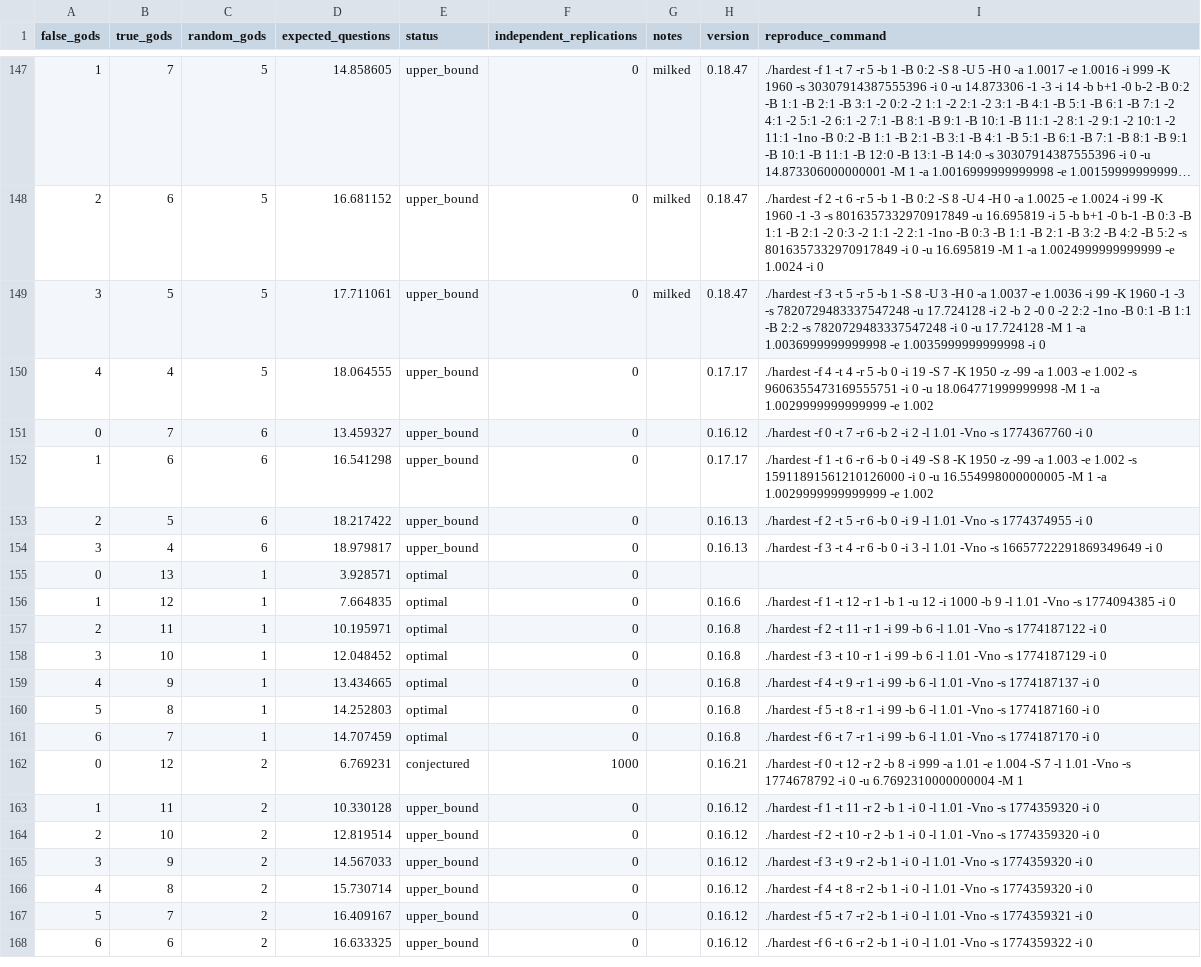
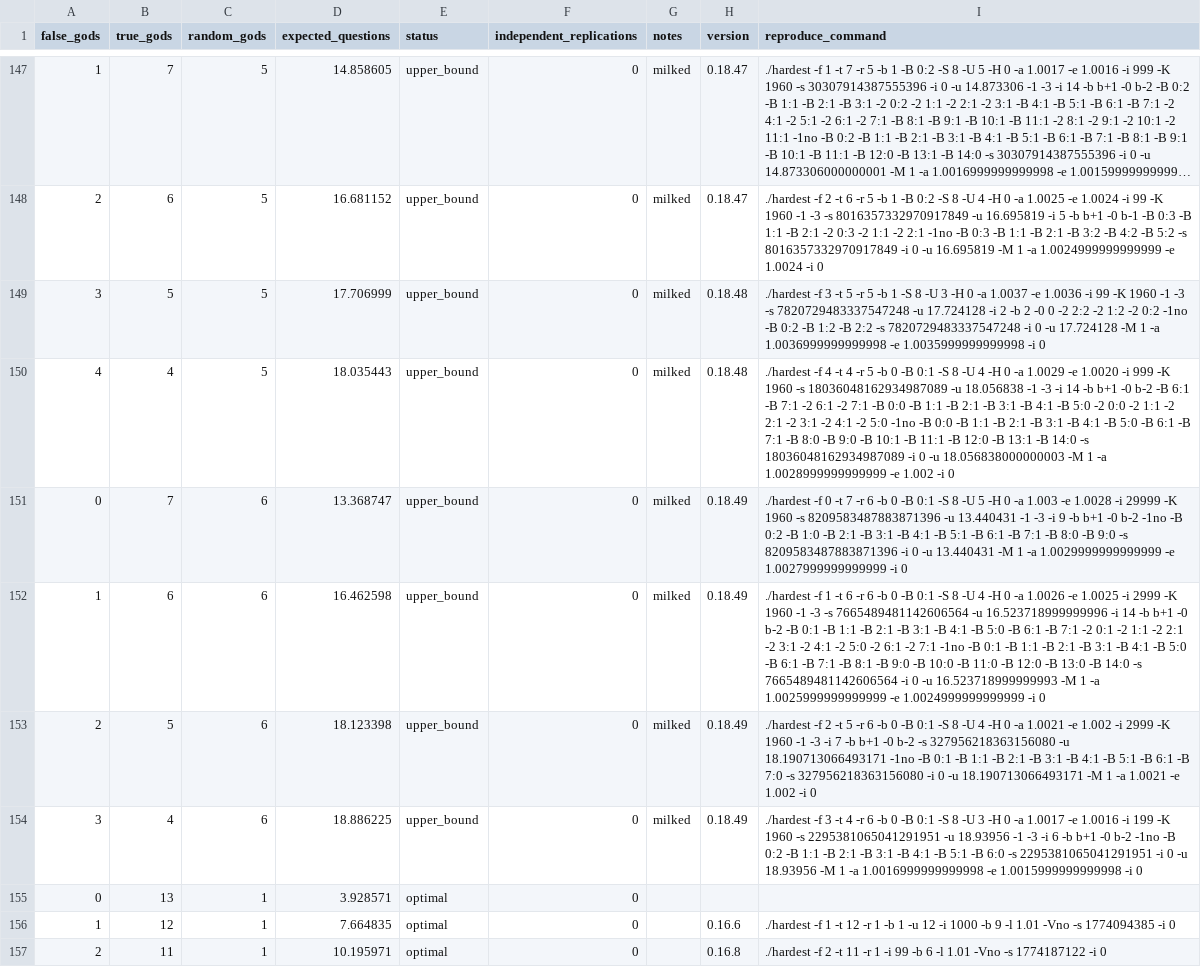
Before and after one commit to DanielVallstrom/hardest, a CSV file: best_known_bounds.csv, drawn as a sheet; only a part is shown, gaps mark what is left out; the shorter side is filled out with more unchanged rows; long unchanged cells end in ….

Commit message:
improved bounds

```diff
--- a/best_known_bounds.csv
+++ b/best_known_bounds.csv
@@ -148,8 +148,8 @@ false_gods,true_gods,random_gods,expected_questions,status,independent_replicati
 2,6,5,16.681152,upper_bound,0,milked,0.18.47,./hardest -f 2 -t 6 -r 5 -b 1 -B 0:2 -S 8 -U 4 -H 0 -a 1.0025 -e 1.0024 -i 99 -K 1960 -1 -3 -s 8016357332970917849 -u 16.695819 -i 5 -b b+1 -0 b-1 -B 0:3 -B 1:1 -B 2:1 -2 0:3 -2 1:1 -2 2:1 -1no -B 0:3 -B 1:1 -B 2:1 -B 3:2 -B 4:2 -B 5:2 -s 8016357332970917849 -i 0 -u 16.695819 -M 1 -a 1.0024999999999999 -e 1.0024 -i 0
-3,5,5,17.711061,upper_bound,0,milked,0.18.47,./hardest -f 3 -t 5 -r 5 -b 1 -S 8 -U 3 -H 0 -a 1.0037 -e 1.0036 -i 99 -K 1960 -1 -3 -s 7820729483337547248 -u 17.724128 -i 2 -b 2 -0 0 -2 2:2 -1no -B 0:1 -B 1:1 -B 2:2 -s 7820729483337547248 -i 0 -u 17.724128 -M 1 -a 1.0036999999999998 -e 1.0035999999999998 -i 0
-4,4,5,18.064555,upper_bound,0,,0.17.17,./hardest -f 4 -t 4 -r 5 -b 0 -i 19 -S 7 -K 1950 -z -99 -a 1.003 -e 1.002 -s 9606355473169555751 -i 0 -u 18.064771999999998 -M 1 -a 1.0029999999999999 -e 1.002
-0,7,6,13.459327,upper_bound,0,,0.16.12,./hardest -f 0 -t 7 -r 6 -b 2 -i 2 -l 1.01 -Vno -s 1774367760 -i 0
-1,6,6,16.541298,upper_bound,0,,0.17.17,./hardest -f 1 -t 6 -r 6 -b 0 -i 49 -S 8 -K 1950 -z -99 -a 1.003 -e 1.002 -s 15911891561210126000 -i 0 -u 16.554998000000005 -M 1 -a 1.0029999999999999 -e 1.002
-2,5,6,18.217422,upper_bound,0,,0.16.13,./hardest -f 2 -t 5 -r 6 -b 0 -i 9 -l 1.01 -Vno -s 1774374955 -i 0
-3,4,6,18.979817,upper_bound,0,,0.16.13,./hardest -f 3 -t 4 -r 6 -b 0 -i 3 -l 1.01 -Vno -s 16657722291869349649 -i 0
+3,5,5,17.706999,upper_bound,0,milked,0.18.48,./hardest -f 3 -t 5 -r 5 -b 1 -S 8 -U 3 -H 0 -a 1.0037 -e 1.0036 -i 99 -K 1960 -1 -3 -s 7820729483337547248 -u 17.724128 -i 2 -b 2 -0 0 -2 2:2 -2 1:2 -2 0:2 -1no -B 0:2 -B 1:2 -B 2:2 -s 7820729483337547248 -i 0 -u 17.724128 -M 1 -a 1.0036999999999998 -e 1.0035999999999998 -i 0
+4,4,5,18.035443,upper_bound,0,milked,0.18.48,./hardest -f 4 -t 4 -r 5 -b 0 -B 0:1 -S 8 -U 4 -H 0 -a 1.0029 -e 1.0020 -i 999 -K 1960 -s 18036048162934987089 -u 18.056838 -1 -3 -i 14 -b b+1 -0 b-2 -B 6:1 -B 7:1 -2 6:1 -2 7:1 -B 0:0 -B 1:1 -B 2:1 -B 3:1 -B 4:1 -B 5:0 -2 0:0 -2 1:1 -2 2:1 -2 3:1 -2 4:1 -2 5:0 -1no -B 0:0 -B 1:1 -B 2:1 -B 3:1 -B 4:1 -B 5:0 -B 6:1 -B 7:1 -B 8:0 -B 9:0 -B 10:1 -B 11:1 -B 12:0 -B 13:1 -B 14:0 -s 18036048162934987089 -i 0 -u 18.056838000000003 -M 1 -a 1.0028999999999999 -e 1.002 -i 0
+0,7,6,13.368747,upper_bound,0,milked,0.18.49,./hardest -f 0 -t 7 -r 6 -b 0 -B 0:1 -S 8 -U 5 -H 0 -a 1.003 -e 1.0028 -i 29999 -K 1960 -s 8209583487883871396 -u 13.440431 -1 -3 -i 9 -b b+1 -0 b-2 -1no -B 0:2 -B 1:0 -B 2:1 -B 3:1 -B 4:1 -B 5:1 -B 6:1 -B 7:1 -B 8:0 -B 9:0 -s 8209583487883871396 -i 0 -u 13.440431 -M 1 -a 1.0029999999999999 -e 1.0027999999999999 -i 0
+1,6,6,16.462598,upper_bound,0,milked,0.18.49,./hardest -f 1 -t 6 -r 6 -b 0 -B 0:1 -S 8 -U 4 -H 0 -a 1.0026 -e 1.0025 -i 2999 -K 1960 -1 -3 -s 7665489481142606564 -u 16.523718999999996 -i 14 -b b+1 -0 b-2 -B 0:1 -B 1:1 -B 2:1 -B 3:1 -B 4:1 -B 5:0 -B 6:1 -B 7:1 -2 0:1 -2 1:1 -2 2:1 -2 3:1 -2 4:1 -2 5:0 -2 6:1 -2 7:1 -1no -B 0:1 -B 1:1 -B 2:1 -B 3:1 -B 4:1 -B 5:0 -B 6:1 -B 7:1 -B 8:1 -B 9:0 -B 10:0 -B 11:0 -B 12:0 -B 13:0 -B 14:0 -s 7665489481142606564 -i 0 -u 16.523718999999993 -M 1 -a 1.0025999999999999 -e 1.0024999999999999 -i 0
+2,5,6,18.123398,upper_bound,0,milked,0.18.49,./hardest -f 2 -t 5 -r 6 -b 0 -B 0:1 -S 8 -U 4 -H 0 -a 1.0021 -e 1.002 -i 2999 -K 1960 -1 -3 -i 7 -b b+1 -0 b-2 -s 327956218363156080 -u 18.190713066493171 -1no -B 0:1 -B 1:1 -B 2:1 -B 3:1 -B 4:1 -B 5:1 -B 6:1 -B 7:0 -s 327956218363156080 -i 0 -u 18.190713066493171 -M 1 -a 1.0021 -e 1.002 -i 0
+3,4,6,18.886225,upper_bound,0,milked,0.18.49,./hardest -f 3 -t 4 -r 6 -b 0 -B 0:1 -S 8 -U 3 -H 0 -a 1.0017 -e 1.0016 -i 199 -K 1960 -s 2295381065041291951 -u 18.93956 -1 -3 -i 6 -b b+1 -0 b-2 -1no -B 0:2 -B 1:1 -B 2:1 -B 3:1 -B 4:1 -B 5:1 -B 6:0 -s 2295381065041291951 -i 0 -u 18.93956 -M 1 -a 1.0016999999999998 -e 1.0015999999999998 -i 0
 0,13,1,3.928571,optimal,0,,,
```
